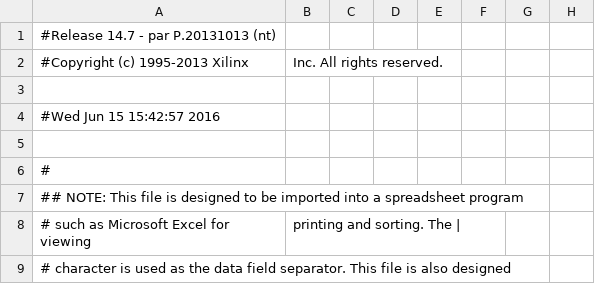
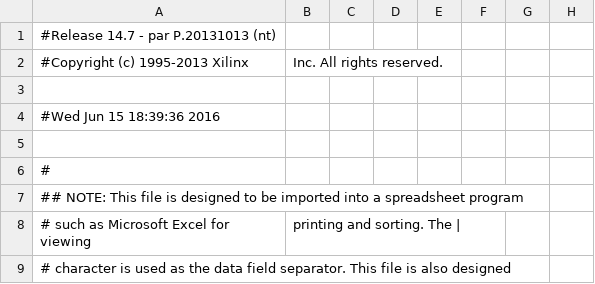
Before and after one commit to lisaula/Race_Gear1.0_FPGA, a CSV file: Main_pad.csv, drawn as a sheet; only a part is shown; the diff names each change by its address in the sheet, - before the commit and + after, or states it on an @@ line.

```diff
--- a/Main_pad.csv
+++ b/Main_pad.csv
-A4: #Wed Jun 15 15:42:57 2016
+A4: #Wed Jun 15 18:39:36 2016
```
Also changed, not shown: 47 other files.
